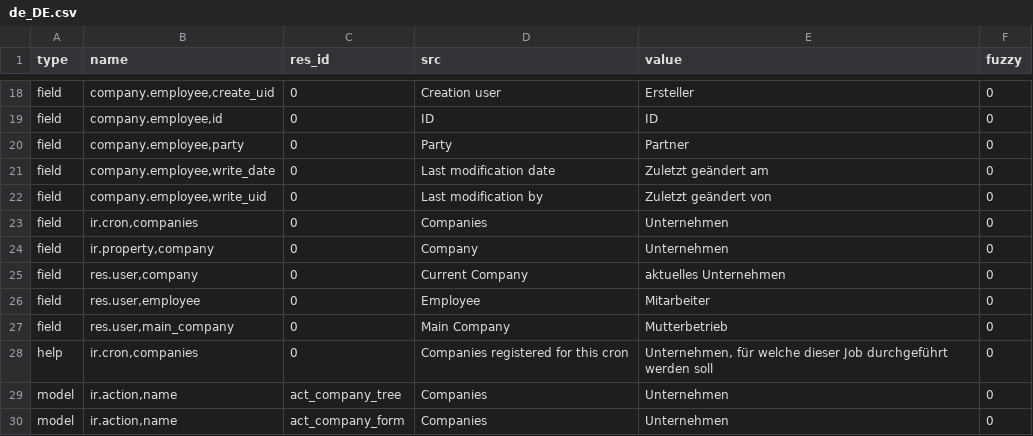
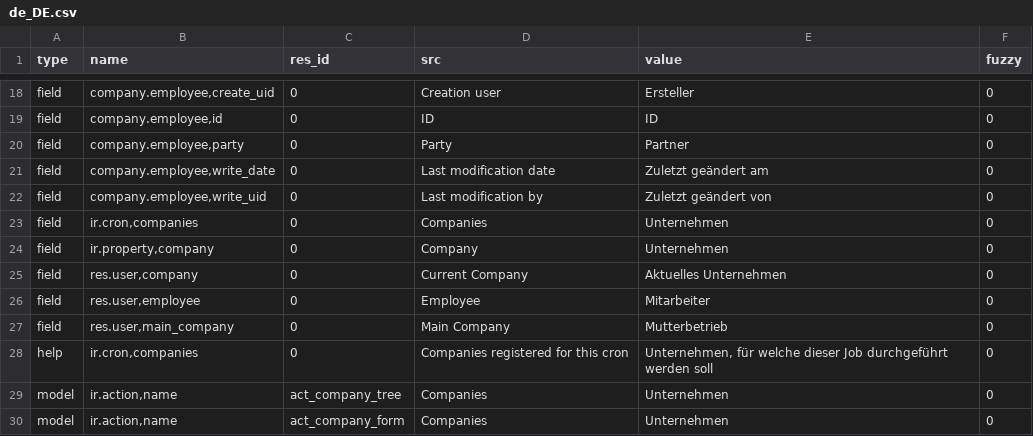
Before and after one commit to coopengo/company, a CSV file: de_DE.csv, drawn as a sheet; only a part is shown, gaps mark what is left out.

Commit message:
updated translation for de_DE

```diff
--- a/de_DE.csv
+++ b/de_DE.csv
@@ -24,3 +24,3 @@ field,"ir.cron,companies",0,Companies,Unternehmen,0
 field,"ir.property,company",0,Company,Unternehmen,0
-field,"res.user,company",0,Current Company,aktuelles Unternehmen,0
+field,"res.user,company",0,Current Company,Aktuelles Unternehmen,0
 field,"res.user,employee",0,Employee,Mitarbeiter,0
```
